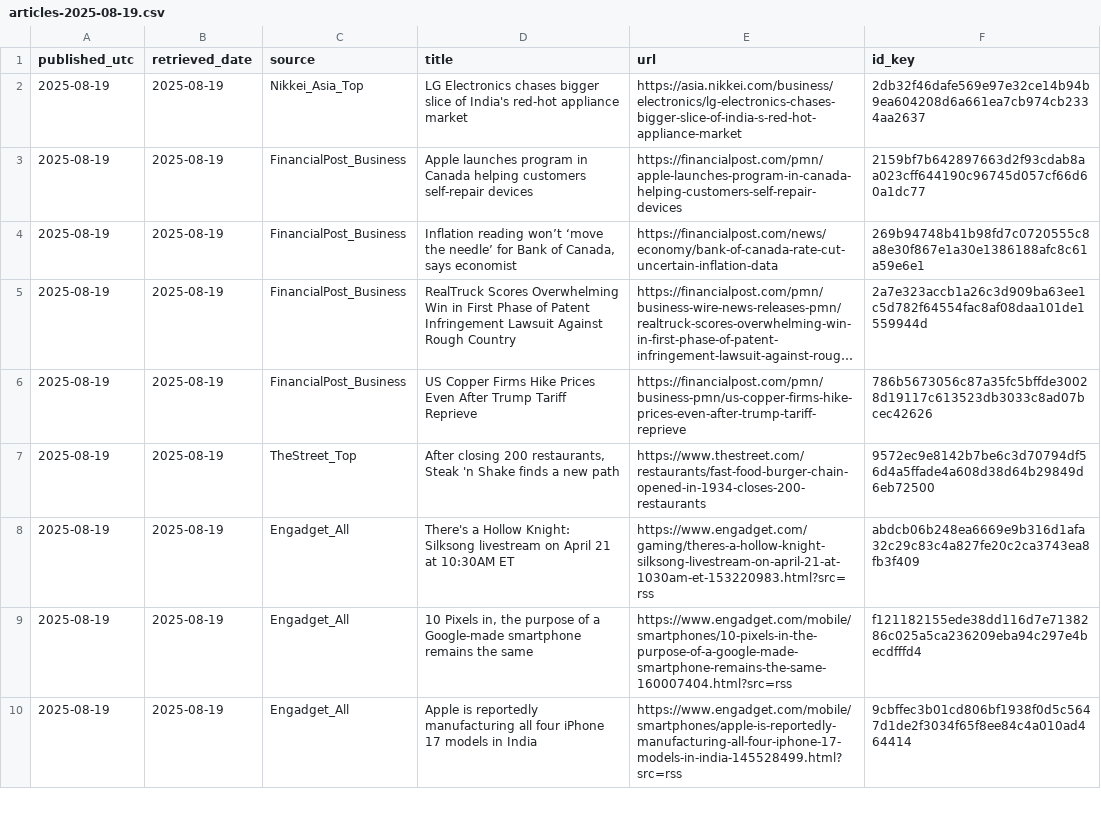
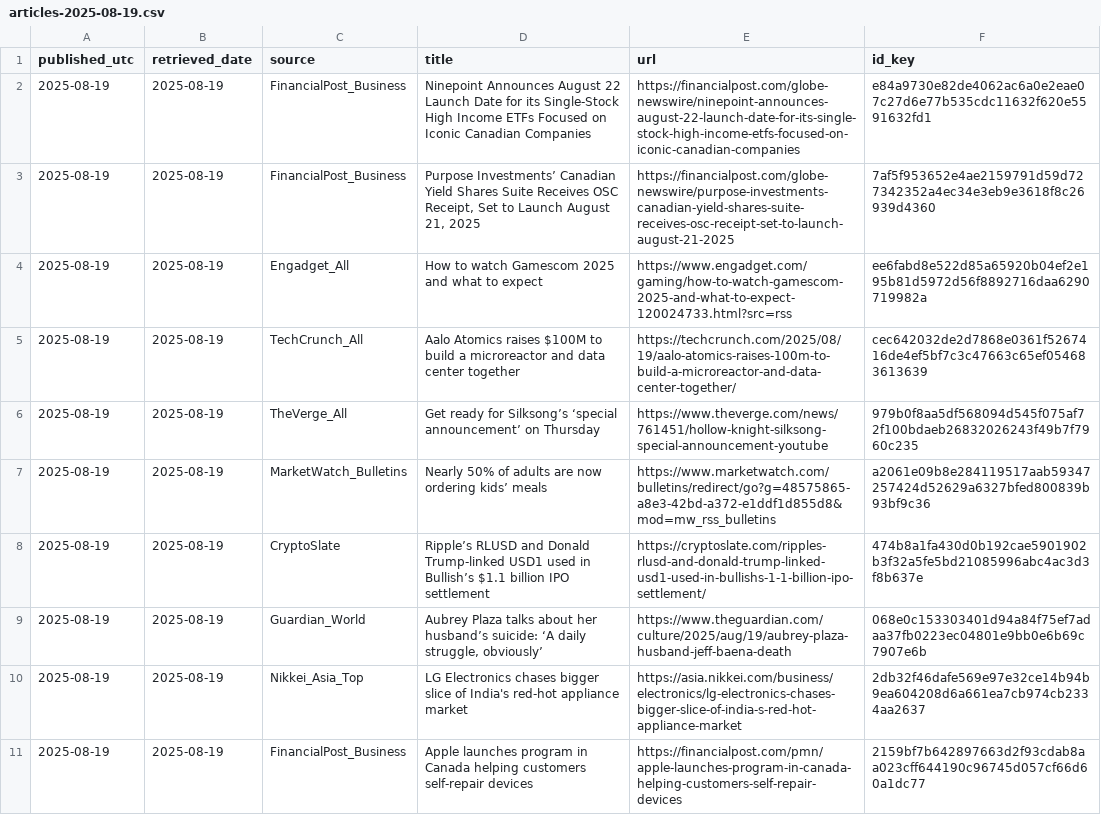
Before and after one commit to O0111lqczeadxws/rss-scanner, a CSV file: docs/archive/articles-2025-08-19.csv, drawn as a sheet; only a part is shown; the shorter side is filled out with more unchanged rows; long unchanged cells end in ….

```diff
--- a/docs/archive/articles-2025-08-19.csv
+++ b/docs/archive/articles-2025-08-19.csv
@@ -1,2 +1,10 @@
 "published_utc","retrieved_date","source","title","url","id_key"
+"2025-08-19","2025-08-19","FinancialPost_Business","Ninepoint Announces August 22 Launch Date for its Single-Stock High Income ETFs Focused on Iconic Canadian Companies","https://financialpost.com/globe-newswire/ninepoint-announces-august-22-launch-date-for-its-single-stock-high-income-etfs-focused-on-iconic-canadian-companies","e84a9730e82de4062ac6a0e2eae07c27d6e77b535cdc11632f620e5591632fd1"
+"2025-08-19","2025-08-19","FinancialPost_Business","Purpose Investments’ Canadian Yield Shares Suite Receives OSC Receipt, Set to Launch August 21, 2025","https://financialpost.com/globe-newswire/purpose-investments-canadian-yield-shares-suite-receives-osc-receipt-set-to-launch-august-21-2025","7af5f953652e4ae2159791d59d727342352a4ec34e3eb9e3618f8c26939d4360"
+"2025-08-19","2025-08-19","Engadget_All","How to watch Gamescom 2025 and what to expect","https://www.engadget.com/gaming/how-to-watch-gamescom-2025-and-what-to-expect-120024733.html?src=rss","ee6fabd8e522d85a65920b04ef2e195b81d5972d56f8892716daa6290719982a"
+"2025-08-19","2025-08-19","TechCrunch_All","Aalo Atomics raises $100M to build a microreactor and data center together","https://techcrunch.com/2025/08/19/aalo-atomics-raises-100m-to-build-a-microreactor-and-data-center-together/","cec642032de2d7868e0361f5267416de4ef5bf7c3c47663c65ef054683613639"
+"2025-08-19","2025-08-19","TheVerge_All","Get ready for Silksong’s ‘special announcement’ on Thursday","https://www.theverge.com/news/761451/hollow-knight-silksong-special-announcement-youtube","979b0f8aa5df568094d545f075af72f100bdaeb26832026243f49b7f7960c235"
+"2025-08-19","2025-08-19","MarketWatch_Bulletins","Nearly 50% of adults are now ordering kids’ meals","https://www.marketwatch.com/bulletins/redirect/go?g=48575865-a8e3-42bd-a372-e1ddf1d855d8&mod=mw_rss_bulletins","a2061e09b8e284119517aab59347257424d52629a6327bfed800839b93bf9c36"
+"2025-08-19","2025-08-19","CryptoSlate","Ripple’s RLUSD and Donald Trump-linked USD1 used in Bullish’s $1.1 billion IPO settlement","https://cryptoslate.com/ripples-rlusd-and-donald-trump-linked-usd1-used-in-bullishs-1-1-billion-ipo-settlement/","474b8a1fa430d0b192cae5901902b3f32a5fe5bd21085996abc4ac3d3f8b637e"
+"2025-08-19","2025-08-19","Guardian_World","Aubrey Plaza talks about her husband’s suicide: ‘A daily struggle, obviously’","https://www.theguardian.com/culture/2025/aug/19/aubrey-plaza-husband-jeff-baena-death","068e0c153303401d94a84f75ef7adaa37fb0223ec04801e9bb0e6b69c7907e6b"
 "2025-08-19","2025-08-19","Nikkei_Asia_Top","LG Electronics chases bigger slice of India's red-hot appliance market","https://asia.nikkei.com/business/electronics/lg-electronics-chases-bigger-slice-of-india-s-red-hot-appliance-market","2db32f46dafe569e97e32ce14b94b9ea604208d6a661ea7cb974cb2334aa2637"
```
Also changed, not shown: docs/articles.csv, 5 other files.
